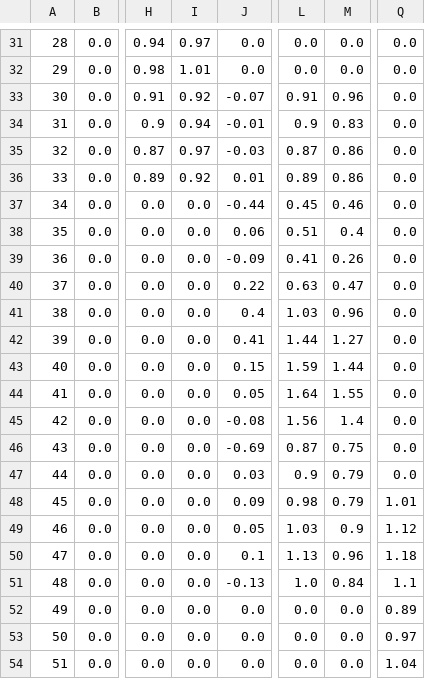
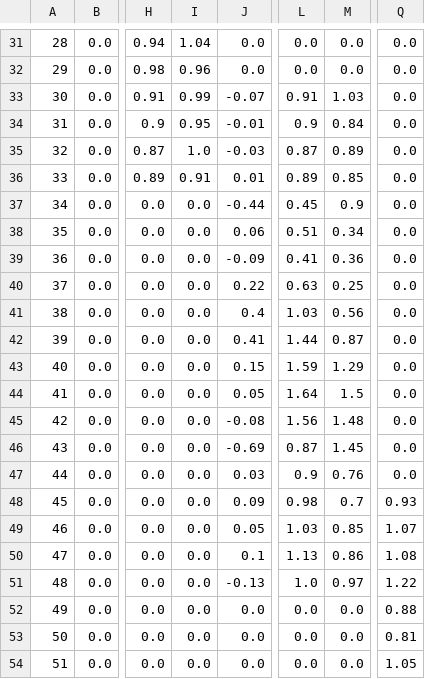
Before and after one commit to rcalix1/TimeSeriesAnalysis, a CSV file: experiments/2024/september2024/for_excel_7_window2.csv, drawn as a sheet; only a part is shown, gaps mark what is left out; the diff covers the shown part only; the diff names each change by its address in the sheet, - before the commit and + after, or states it on an @@ line.

```diff
--- a/experiments/2024/september2024/for_excel_7_window2.csv
+++ b/experiments/2024/september2024/for_excel_7_window2.csv
-I31: 0.97
+I31: 1.04
-I32: 1.01
+I32: 0.96
-I33: 0.92
+I33: 0.99
-M33: 0.96
+M33: 1.03
-I34: 0.94
+I34: 0.95
-M34: 0.83
+M34: 0.84
-I35: 0.97
+I35: 1.0
-M35: 0.86
+M35: 0.89
-I36: 0.92
+I36: 0.91
-M36: 0.86
+M36: 0.85
-M37: 0.46
+M37: 0.9
-M38: 0.4
+M38: 0.34
-M39: 0.26
+M39: 0.36
-M40: 0.47
+M40: 0.25
-M41: 0.96
+M41: 0.56
-M42: 1.27
+M42: 0.87
-M43: 1.44
+M43: 1.29
-M44: 1.55
+M44: 1.5
-M45: 1.4
+M45: 1.48
-M46: 0.75
+M46: 1.45
-M47: 0.79
+M47: 0.76
-M48: 0.79
+M48: 0.7
-Q48: 1.01
+Q48: 0.93
-M49: 0.9
+M49: 0.85
-Q49: 1.12
+Q49: 1.07
-M50: 0.96
+M50: 0.86
-Q50: 1.18
+Q50: 1.08
-M51: 0.84
+M51: 0.97
-Q51: 1.1
+Q51: 1.22
-Q52: 0.89
+Q52: 0.88
-Q53: 0.97
+Q53: 0.81
-Q54: 1.04
+Q54: 1.05
```
Also changed, not shown: 98 edited cells elsewhere in this file, 1 other file.
